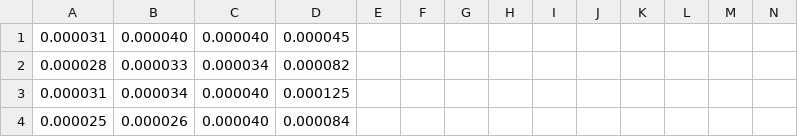
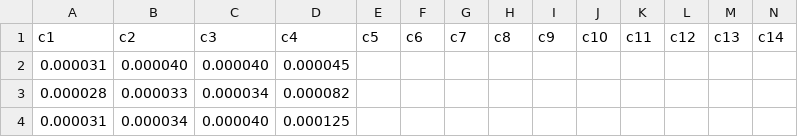
Before and after one commit to lorenmh/coen283project, a CSV file: csv/cc.csv, drawn as a sheet; only a part is shown; the shorter side is filled out with more unchanged rows; the diff names each change by its address in the sheet, - before the commit and + after, or states it on an @@ line.

```diff
--- a/csv/cc.csv
+++ b/csv/cc.csv
+row 1: c1 | c2 | c3 | c4 | c5 | c6 | c7 | c8 | c9 | c10 | c11 | c12 | c13 | c14
```
Also changed, not shown: csv/jc.csv, csv/ji.csv, 7 other files.
